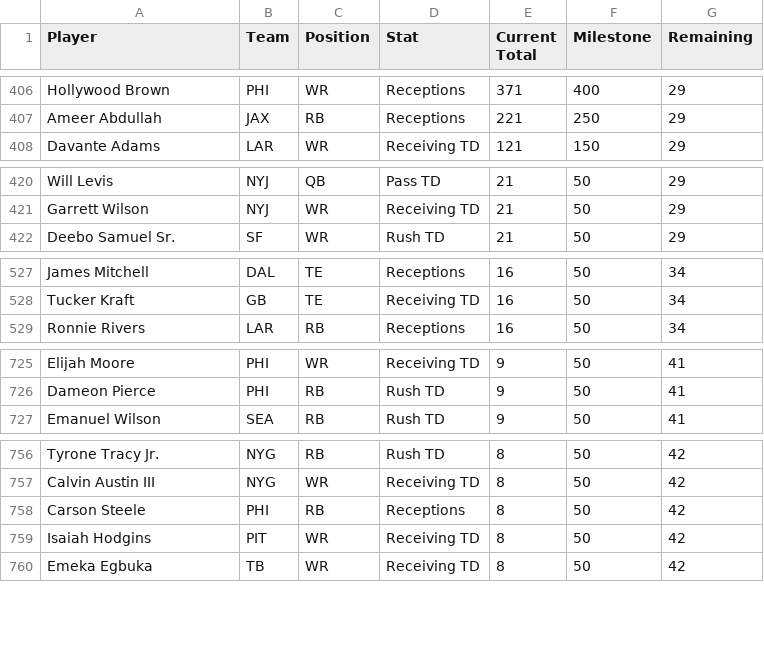
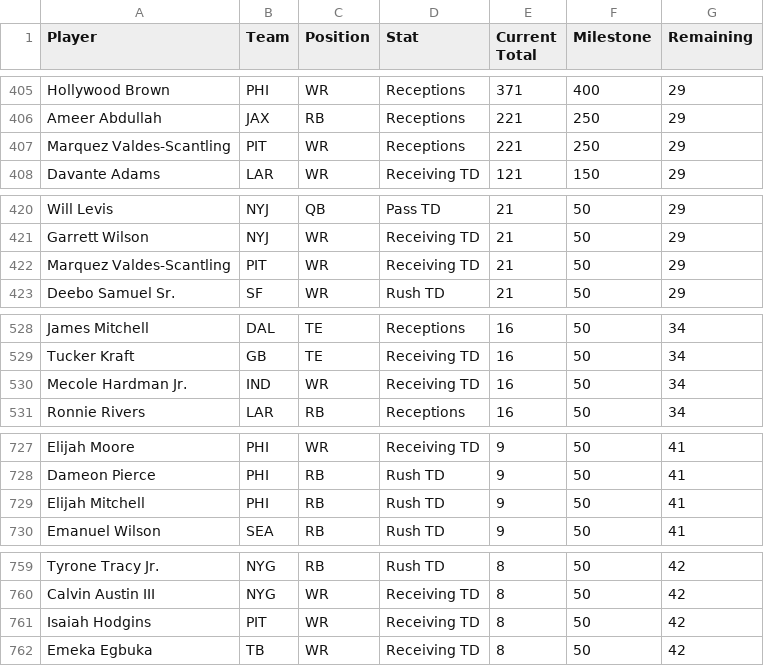
Before and after one commit to HitByOne/nlfdashboard, a CSV file: site/data/nfl_2026_milestones.csv, drawn as a sheet; only a part is shown, gaps mark what is left out; the diff covers the shown part only.

```diff
--- a/site/data/nfl_2026_milestones.csv
+++ b/site/data/nfl_2026_milestones.csv
@@ -407,2 +406,3 @@ Hollywood Brown,PHI,WR,Receptions,371,400,29
 Ameer Abdullah,JAX,RB,Receptions,221,250,29
+Marquez Valdes-Scantling,PIT,WR,Receptions,221,250,29
 Davante Adams,LAR,WR,Receiving TD,121,150,29
@@ -421,2 +421,3 @@ Will Levis,NYJ,QB,Pass TD,21,50,29
 Garrett Wilson,NYJ,WR,Receiving TD,21,50,29
+Marquez Valdes-Scantling,PIT,WR,Receiving TD,21,50,29
 Deebo Samuel Sr.,SF,WR,Rush TD,21,50,29
@@ -528,2 +529,3 @@ James Mitchell,DAL,TE,Receptions,16,50,34
 Tucker Kraft,GB,TE,Receiving TD,16,50,34
+Mecole Hardman Jr.,IND,WR,Receiving TD,16,50,34
 Ronnie Rivers,LAR,RB,Receptions,16,50,34
@@ -726,2 +728,3 @@ Elijah Moore,PHI,WR,Receiving TD,9,50,41
 Dameon Pierce,PHI,RB,Rush TD,9,50,41
+Elijah Mitchell,PHI,RB,Rush TD,9,50,41
 Emanuel Wilson,SEA,RB,Rush TD,9,50,41
@@ -757,3 +760,2 @@ Tyrone Tracy Jr.,NYG,RB,Rush TD,8,50,42
 Calvin Austin III,NYG,WR,Receiving TD,8,50,42
-Carson Steele,PHI,RB,Receptions,8,50,42
 Isaiah Hodgins,PIT,WR,Receiving TD,8,50,42
```
Also changed, not shown: 10 added rows, 13 removed rows and 3 edited cells elsewhere in this file, site/data/nfl_2026_backtest.csv, site/data/nfl_2026_injury_report.csv, 1 other file.
